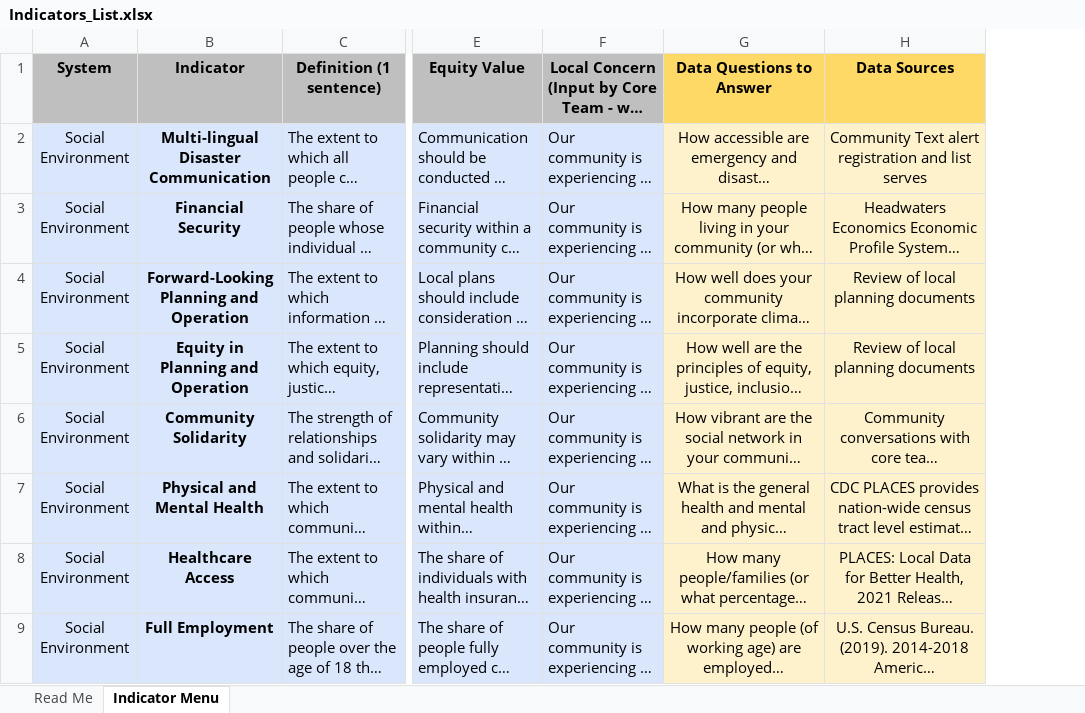
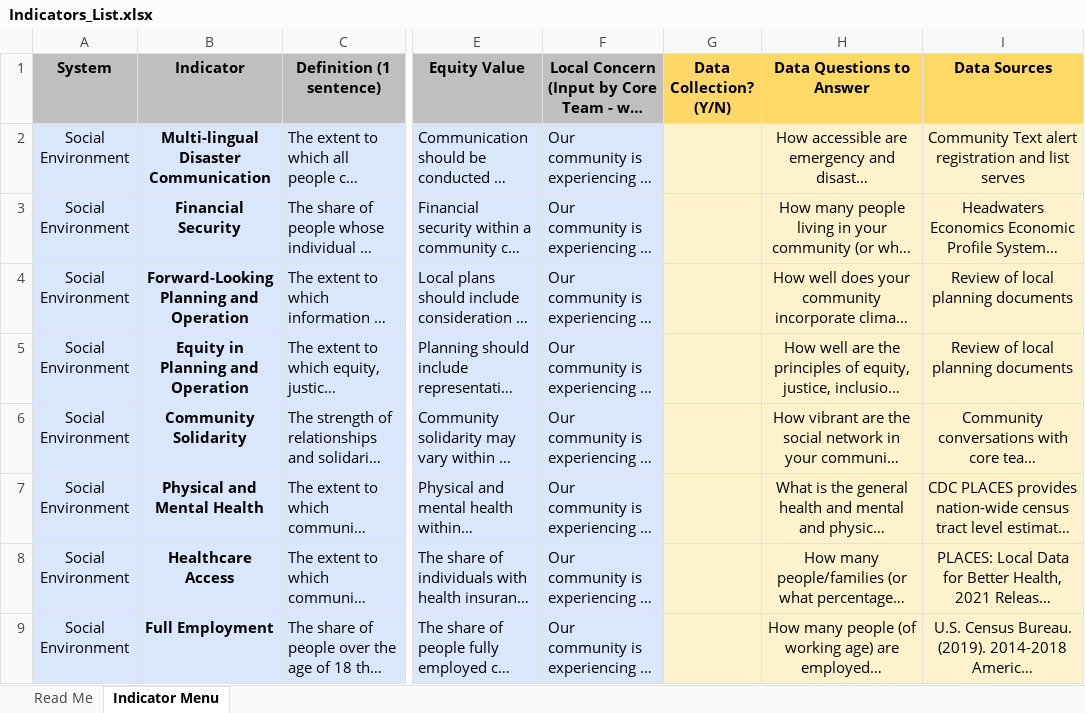
Before and after one commit to USEPA/Equitable-Resilience-Builder-GUI, an Excel workbook: erb_supporting_docs/Code_Resources/ERB/Static_Data/Supporting_DOC/Indicators_List.xlsx, sheet Indicator Menu, drawn as a sheet; only a part is shown, gaps mark what is left out; long unchanged cells end in …; values as stored, in another font and other column widths than the file's, no borders; the diff covers the shown part only; the diff names each change by its address in the sheet, - before the commit and + after, or states it on an @@ line.

```diff
--- a/erb_supporting_docs/Code_Resources/ERB/Static_Data/Supporting_DOC/Indicators_List.xlsx (sheet Indicator Menu)
+++ b/erb_supporting_docs/Code_Resources/ERB/Static_Data/Supporting_DOC/Indicators_List.xlsx (sheet Indicator Menu)
+column G (Data Collection? (Y/N)), empty
```
Also changed, not shown: 3 added rows elsewhere in this sheet, sheet Read Me, erb_supporting_docs/Code_Resources/ERB/Static_Data/Activity_ID_Chart.xlsx, 15 other files.
